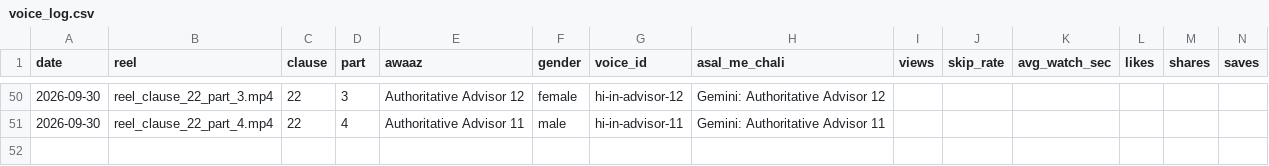
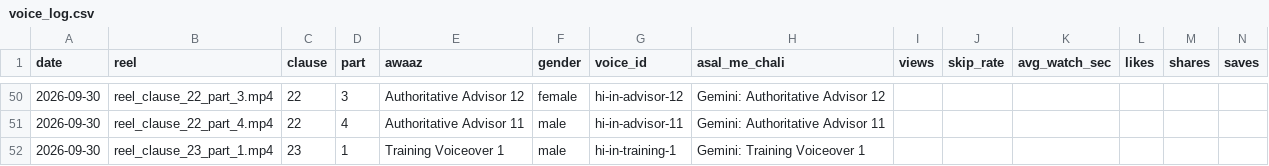
Before and after one commit to r40706876-stack/postal-wala-automation, a CSV file: generated_reels/voice_log.csv, drawn as a sheet; only a part is shown, gaps mark what is left out.

```diff
--- a/generated_reels/voice_log.csv
+++ b/generated_reels/voice_log.csv
@@ -51 +51,2 @@
 2026-09-30,reel_clause_22_part_4.mp4,22,4,Authoritative Advisor 11,male,hi-in-advisor-11,Gemini: Authoritative Advisor 11,,,,,,
+2026-09-30,reel_clause_23_part_1.mp4,23,1,Training Voiceover 1,male,hi-in-training-1,Gemini: Training Voiceover 1,,,,,,
```
Also changed, not shown: 12 other files.
